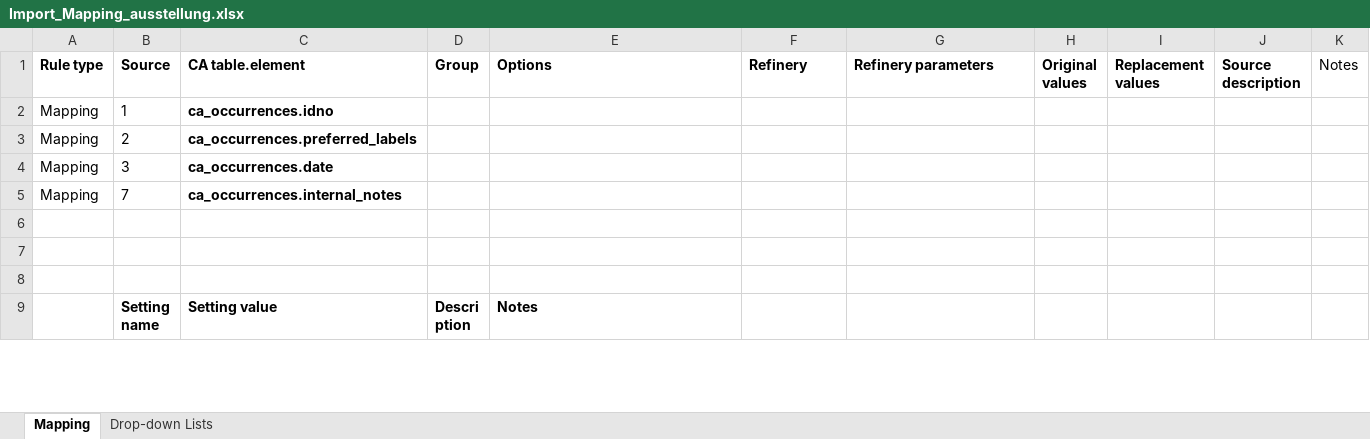
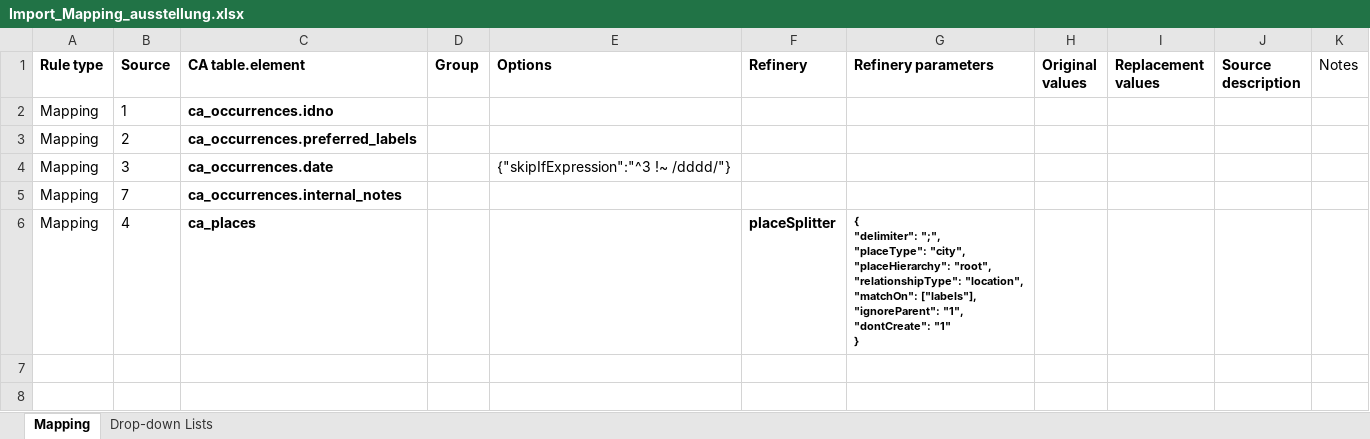
Before and after one commit to fotoCH/setup_and_migration, an Excel workbook: Excel_Mapping/Mapping/Import_Mapping_ausstellung.xlsx, sheet Mapping, drawn as a sheet; only a part is shown; the shorter side is filled out with more unchanged rows; values as stored, in another font and other column widths than the file's, no borders; ↵ is a line break in a cell; the diff names each change by its address in the sheet, - before the commit and + after, or states it on an @@ line.

Commit message:
Orte/Places import + Matching for Ausstellungen

```diff
--- a/Excel_Mapping/Mapping/Import_Mapping_ausstellung.xlsx (sheet Mapping)
+++ b/Excel_Mapping/Mapping/Import_Mapping_ausstellung.xlsx (sheet Mapping)
-E4 (Options): (empty)
+E4 (Options): {"skipIfExpression":"^3 !~ /dddd/"}
-row 6: (empty)
+row 6: Mapping | 4 | ca_places |  |  | placeSplitter | { ↵ "delimiter": ";", ↵ "placeType": "city", ↵ "placeHierarchy": "root", ↵ "relationshipType": "location", ↵ "matchOn": ["labels"], ↵ "ignoreParent": "1", ↵ "dontCreate": "1" ↵ }
```
Also changed, not shown: 4 other files.
